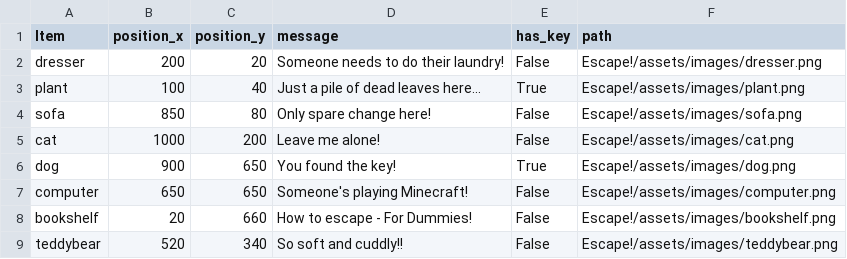
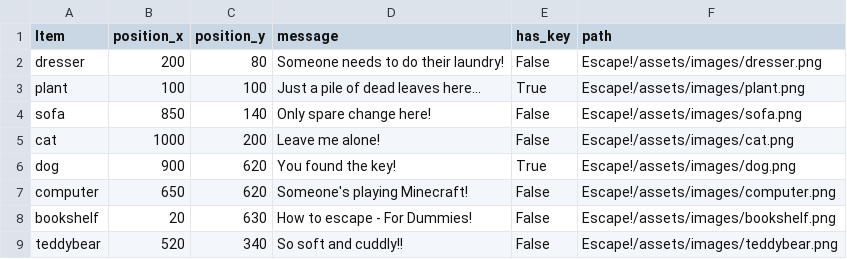
Before and after one commit to Manders0689/cse210-07, a CSV file: Escape!/assets/data/level-005.csv, drawn as a sheet.

Commit message:
changes constants, x and y positions to fit screen

```diff
--- a/Escape!/assets/data/level-005.csv
+++ b/Escape!/assets/data/level-005.csv
@@ -1,9 +1,9 @@
 Item, position_x, position_y, message, has_key, path
-dresser, 200, 20, Someone needs to do their laundry!, False, Escape!/assets/images/dresser.png
-plant, 100, 40, Just a pile of dead leaves here..., True, Escape!/assets/images/plant.png
-sofa, 850, 80, Only spare change here!, False, Escape!/assets/images/sofa.png
+dresser, 200, 80, Someone needs to do their laundry!, False, Escape!/assets/images/dresser.png
+plant, 100, 100, Just a pile of dead leaves here..., True, Escape!/assets/images/plant.png
+sofa, 850, 140, Only spare change here!, False, Escape!/assets/images/sofa.png
 cat, 1000, 200, Leave me alone!, False, "Escape!/assets/images/cat.png"
-dog, 900, 650, You found the key!, True, "Escape!/assets/images/dog.png"
-computer, 650, 650, Someone's playing Minecraft!, False, "Escape!/assets/images/computer.png"
-bookshelf, 20, 660, How to escape - For Dummies!, False, "Escape!/assets/images/bookshelf.png"
+dog, 900, 620, You found the key!, True, "Escape!/assets/images/dog.png"
+computer, 650, 620, Someone's playing Minecraft!, False, "Escape!/assets/images/computer.png"
+bookshelf, 20, 630, How to escape - For Dummies!, False, "Escape!/assets/images/bookshelf.png"
 teddybear, 520, 340, So soft and cuddly!!, False, "Escape!/assets/images/teddybear.png"
```
Also changed, not shown: Escape!/assets/data/level-001.csv, 2 other files.
